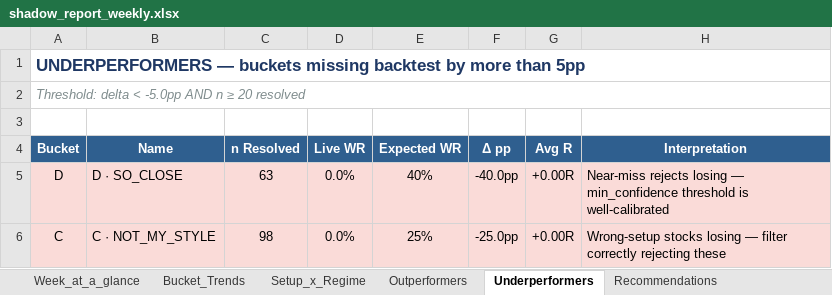
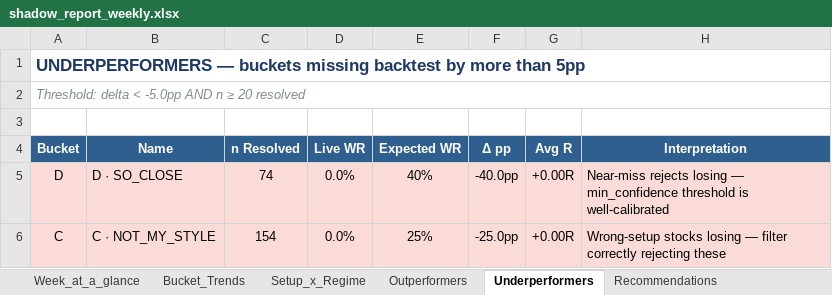
Before and after one commit to Gdsk-Sravan/Analyse-recommend-track, an Excel workbook: shadow_report_weekly.xlsx, sheet Underperformers, drawn as a sheet; values as stored, in another font and other column widths than the file's, no borders; the diff names each change by its address in the sheet, - before the commit and + after, or states it on an @@ line.

```diff
--- a/shadow_report_weekly.xlsx (sheet Underperformers)
+++ b/shadow_report_weekly.xlsx (sheet Underperformers)
-C5 (n Resolved): 63
+C5 (n Resolved): 74
-C6 (n Resolved): 98
+C6 (n Resolved): 154
```
Also changed, not shown: sheet All_Trades_History, sheet Bucket_Trends, sheet Setup_x_Regime, sheet Week_at_a_glance, sheet Recommendations, 1 other file.
